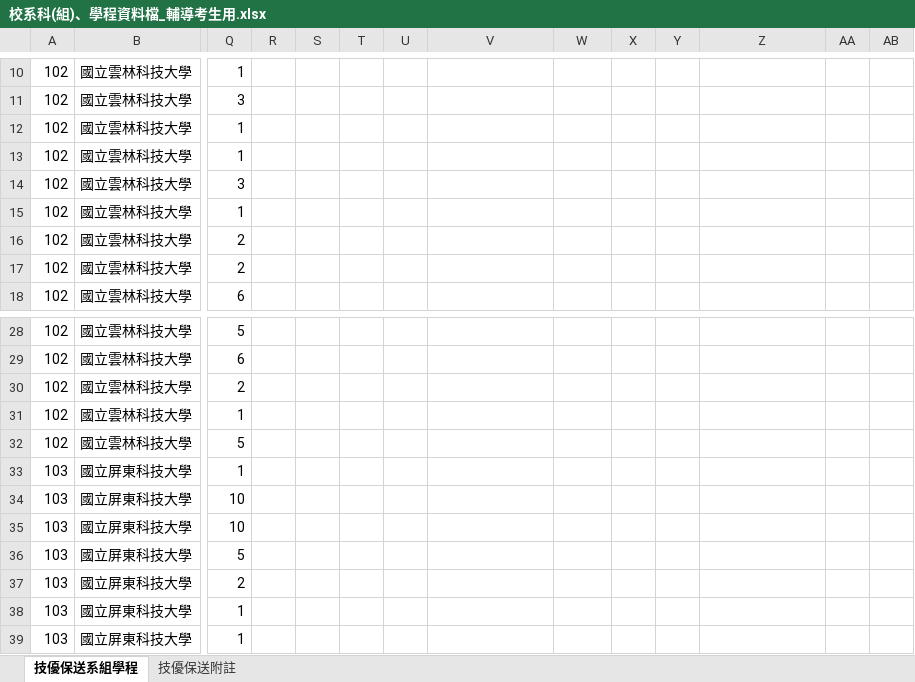
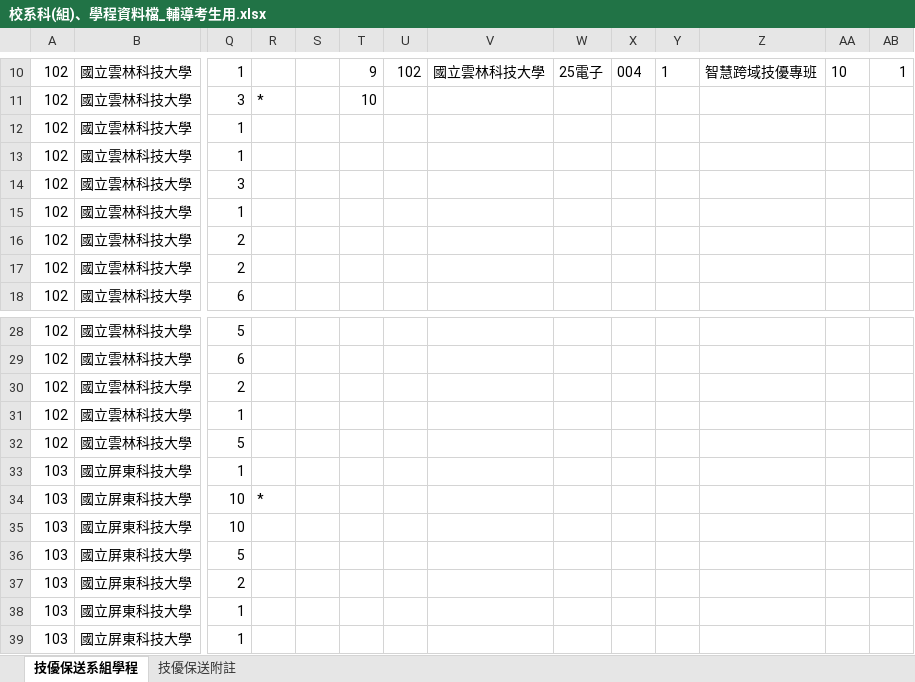
Before and after one commit to clre20/clre20.github.io, an Excel workbook: 114學年度四技二專技優保送/校系科(組)、學程資料檔_輔導考生用.xlsx, sheet 技優保送系組學程, drawn as a sheet; only a part is shown, gaps mark what is left out; values as stored, in another font and other column widths than the file's, no borders; the diff covers the shown part only; the diff names each change by its address in the sheet, - before the commit and + after, or states it on an @@ line.

```diff
--- a/114學年度四技二專技優保送/校系科(組)、學程資料檔_輔導考生用.xlsx (sheet 技優保送系組學程)
+++ b/114學年度四技二專技優保送/校系科(組)、學程資料檔_輔導考生用.xlsx (sheet 技優保送系組學程)
-T10: (empty)
+T10: 9
-U10: (empty)
+U10: 102
-V10: (empty)
+V10: 國立雲林科技大學
-W10: (empty)
+W10: 25電子
-X10: (empty)
+X10: 004
-Y10: (empty)
+Y10: 1
-Z10: (empty)
+Z10: 智慧跨域技優專班
-AA10: (empty)
+AA10: 10
-AB10: (empty)
+AB10: 1
-R11: (empty)
+R11: *
-T11: (empty)
+T11: 10
-R34: (empty)
+R34: *
```
Also changed, not shown: 90 edited cells elsewhere in this sheet.
